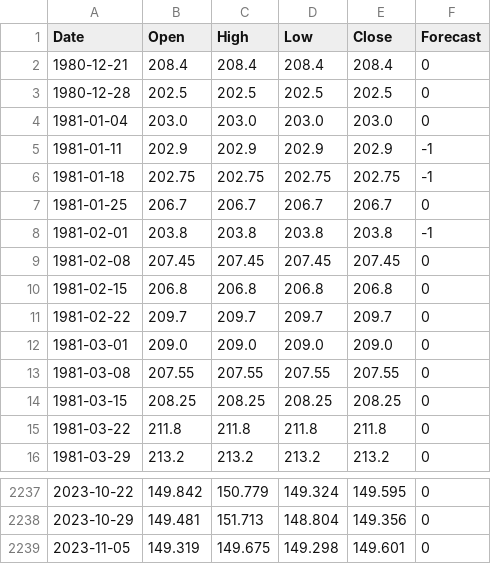
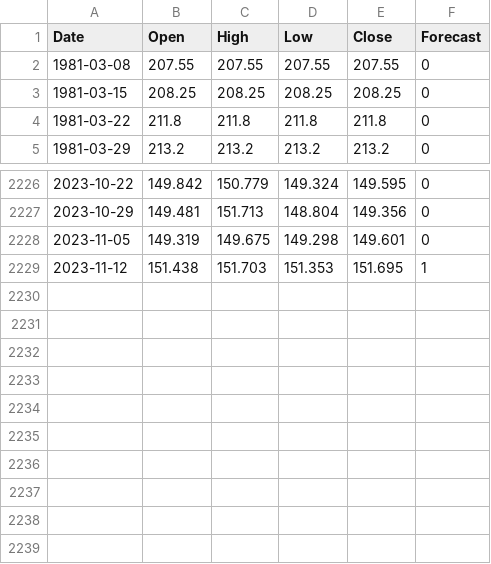
Before and after one commit to alfarasjb/SimpleAlgo, a CSV file: signals/forecasts/USDJPY_W.csv, drawn as a sheet; only a part is shown, gaps mark what is left out.

```diff
--- a/signals/forecasts/USDJPY_W.csv
+++ b/signals/forecasts/USDJPY_W.csv
@@ -1,13 +1,2 @@
 Date,Open,High,Low,Close,Forecast
-1980-12-21,208.4,208.4,208.4,208.4,0
-1980-12-28,202.5,202.5,202.5,202.5,0
-1981-01-04,203.0,203.0,203.0,203.0,0
-1981-01-11,202.9,202.9,202.9,202.9,-1
-1981-01-18,202.75,202.75,202.75,202.75,-1
-1981-01-25,206.7,206.7,206.7,206.7,0
-1981-02-01,203.8,203.8,203.8,203.8,-1
-1981-02-08,207.45,207.45,207.45,207.45,0
-1981-02-15,206.8,206.8,206.8,206.8,0
-1981-02-22,209.7,209.7,209.7,209.7,0
-1981-03-01,209.0,209.0,209.0,209.0,0
 1981-03-08,207.55,207.55,207.55,207.55,0
@@ -2239 +2228,2 @@ Date,Open,High,Low,Close,Forecast
 2023-11-05,149.319,149.675,149.298,149.601,0
+2023-11-12,151.438,151.703,151.353,151.695,1
```
Also changed, not shown: signals/forecasts/AUDUSD_W.csv, signals/forecasts/GBPUSD_W.csv, 12 other files.
